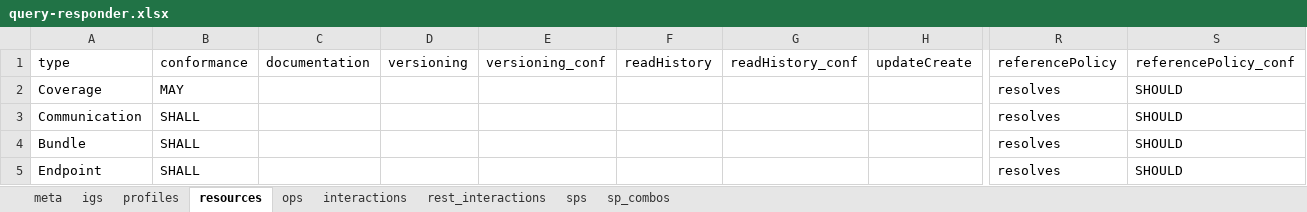
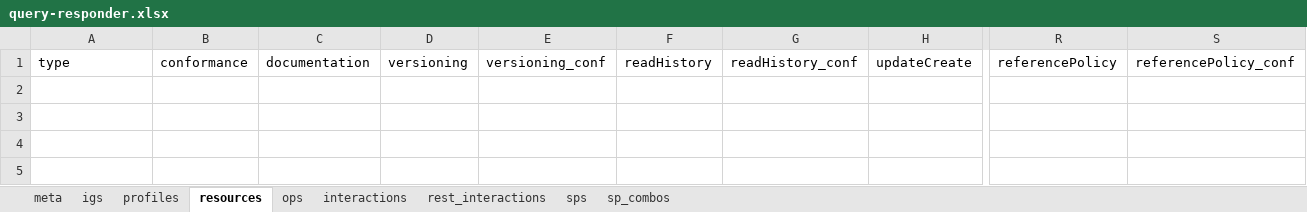
Before and after one commit to HL7/davinci-alerts, an Excel workbook: source/resources/source-data/capstatements-spreadsheets/query-responder.xlsx, sheet resources, drawn as a sheet; only a part is shown, gaps mark what is left out; values as stored, in another font and other column widths than the file's, no borders; rows hold the shown columns only; the diff names each change by its address in the sheet, - before the commit and + after, or states it on an @@ line.

```diff
--- a/source/resources/source-data/capstatements-spreadsheets/query-responder.xlsx (sheet resources)
+++ b/source/resources/source-data/capstatements-spreadsheets/query-responder.xlsx (sheet resources)
-row 2: Coverage | MAY |  |  |  |  |  |  | resolves | SHOULD
-row 3: Communication | SHALL |  |  |  |  |  |  | resolves | SHOULD
-row 4: Bundle | SHALL |  |  |  |  |  |  | resolves | SHOULD
-row 5: Endpoint | SHALL |  |  |  |  |  |  | resolves | SHOULD
```
Also changed, not shown: sheet interactions, sheet profiles, sheet rest_interactions, sheet meta, sheet igs, source/resources/source-data/capstatements-spreadsheets/alert-initiator.xlsx, source/resources/source-data/capstatements-spreadsheets/alert-receiver.xlsx, 27 other files.
